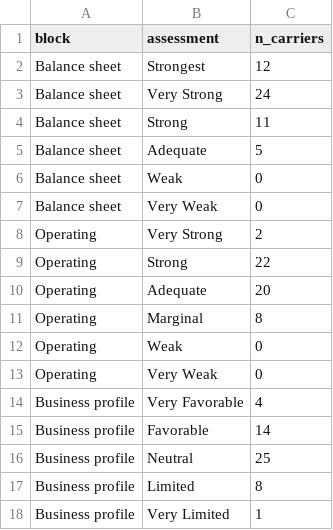
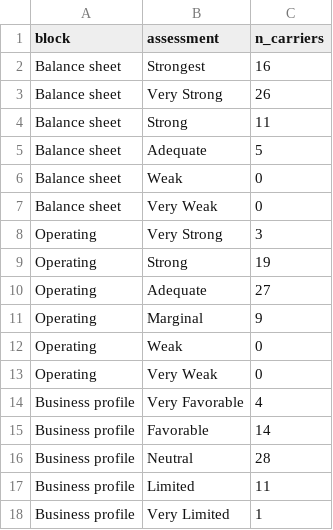
Before and after one commit to MJohnsonWellabe/BestModel, a CSV file: output/whitepaper/tables/assessment_distribution.csv, drawn as a sheet.

```diff
--- a/output/whitepaper/tables/assessment_distribution.csv
+++ b/output/whitepaper/tables/assessment_distribution.csv
@@ -1,4 +1,4 @@
 block,assessment,n_carriers
-Balance sheet,Strongest,12
-Balance sheet,Very Strong,24
+Balance sheet,Strongest,16
+Balance sheet,Very Strong,26
 Balance sheet,Strong,11
@@ -7,6 +7,6 @@ Balance sheet,Weak,0
 Balance sheet,Very Weak,0
-Operating,Very Strong,2
-Operating,Strong,22
-Operating,Adequate,20
-Operating,Marginal,8
+Operating,Very Strong,3
+Operating,Strong,19
+Operating,Adequate,27
+Operating,Marginal,9
 Operating,Weak,0
@@ -15,4 +15,4 @@ Business profile,Very Favorable,4
 Business profile,Favorable,14
-Business profile,Neutral,25
-Business profile,Limited,8
+Business profile,Neutral,28
+Business profile,Limited,11
 Business profile,Very Limited,1
```
Also changed, not shown: data/assessments.csv, data/bcar_scores.csv, 53 other files.
